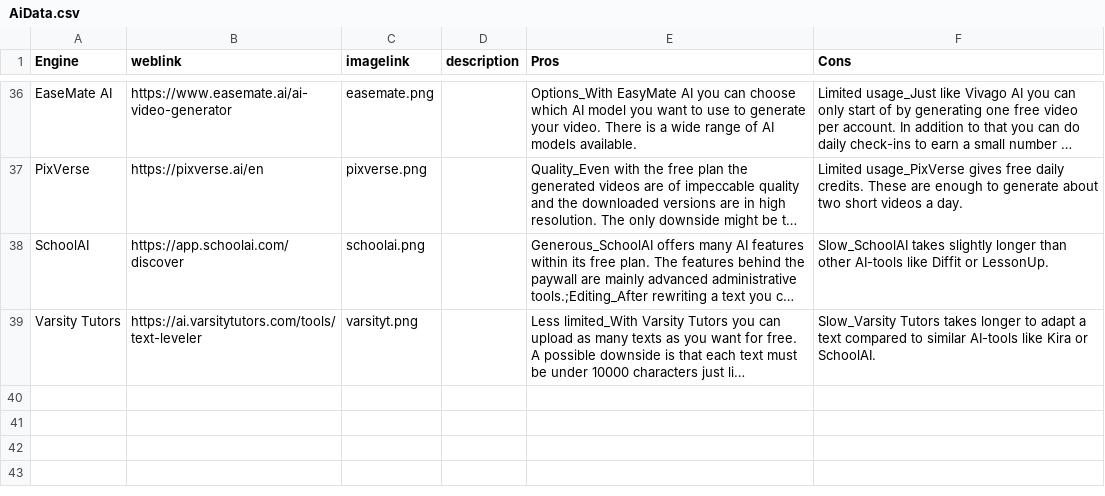
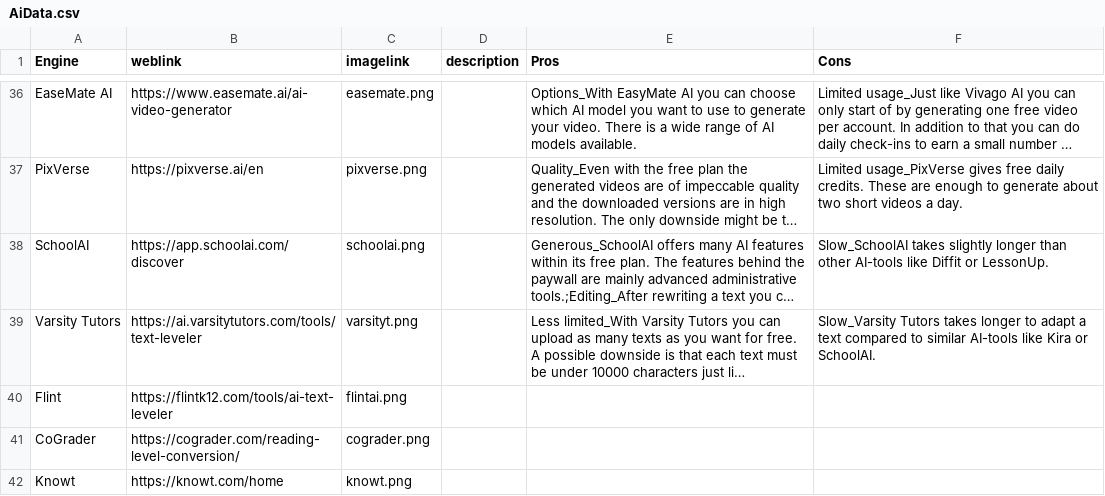
Before and after one commit to thomasmorer0982323-cmyk/AI-Tools, a CSV file: data/AiData.csv, drawn as a sheet; only a part is shown, gaps mark what is left out; long unchanged cells end in …; the diff names each change by its address in the sheet, - before the commit and + after, or states it on an @@ line.

```diff
--- a/data/AiData.csv
+++ b/data/AiData.csv
+row 40: Flint | https://flintk12.com/tools/ai-text-leveler | flintai.png
+row 41: CoGrader | https://cograder.com/reading-level-conversion/ | cograder.png
+row 42: Knowt | https://knowt.com/home | knowt.png
```
Also changed, not shown: data/EngineSubcategories.csv, 3 other files.
